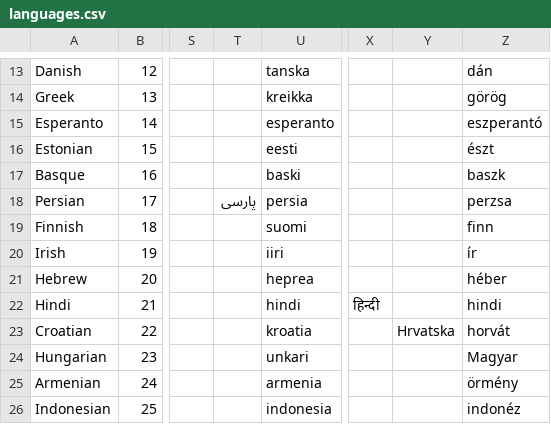
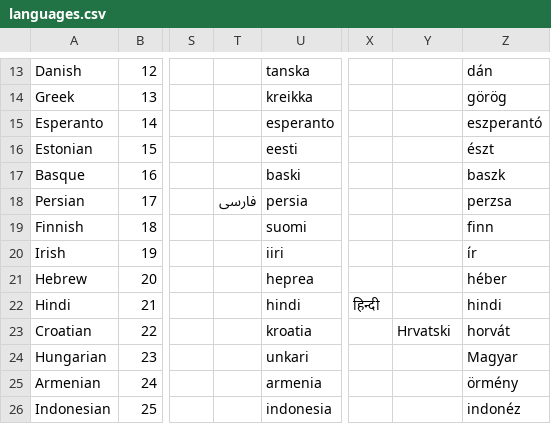
Before and after one commit to bechirtouhami/sitepress-multilingual-cms, a CSV file: res/languages.csv, drawn as a sheet; only a part is shown, gaps mark what is left out; the diff names each change by its address in the sheet, - before the commit and + after, or states it on an @@ line.

```diff
--- a/res/languages.csv
+++ b/res/languages.csv
-T18: پارسی
+T18: فارسی
-Y23: Hrvatska
+Y23: Hrvatski
```
Also changed, not shown: 2 other files.
